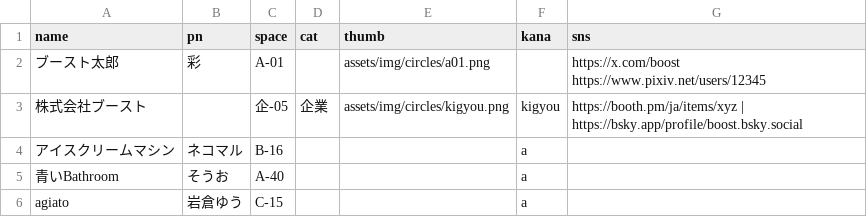
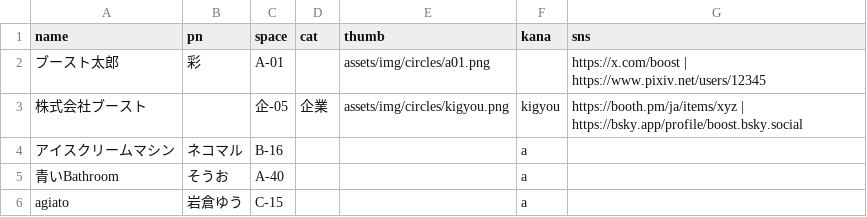
Before and after one commit to tutumun/boost_draft_website, a CSV file: docs/content/circle-list.csv, drawn as a sheet; only a part is shown.

Commit message:
サークル一覧のソート／SNS表示処理を改定
- compareSpaceStr を改定し、「A-41・42」など区切り数値は最初の数値のみで比較
- compareKana を新設し、kana列を優先した五十音順ソートに対応
- circles-view.js に五十音／スペース順切替を実装
- circles-cards.js にSNSリンク表示を調整
  - 空欄の場合は非表示
  - 複数SNSは "|" 区切りで表示

```diff
--- a/docs/content/circle-list.csv
+++ b/docs/content/circle-list.csv
@@ -1,3 +1,3 @@
 name,pn,space,cat,thumb,kana,sns
-ブースト太郎,彩,A-01,,assets/img/circles/a01.png,,https://x.com/boost https://www.pixiv.net/users/12345
+ブースト太郎,彩,A-01,,assets/img/circles/a01.png,,https://x.com/boost | https://www.pixiv.net/users/12345
 株式会社ブースト,,企-05,企業,assets/img/circles/kigyou.png,kigyou,https://booth.pm/ja/items/xyz | https://bsky.app/profile/boost.bsky.social
```
Also changed, not shown: 2 other files.
